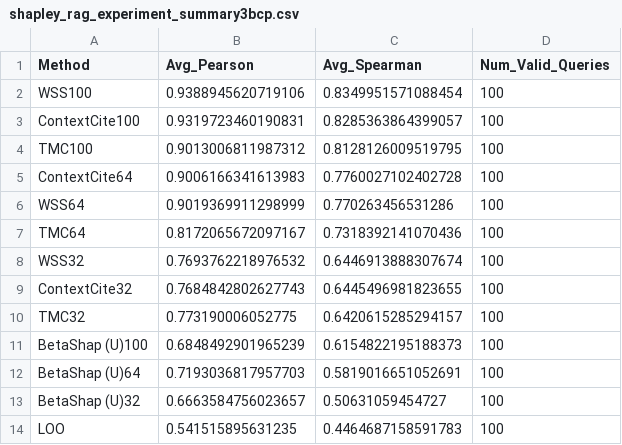
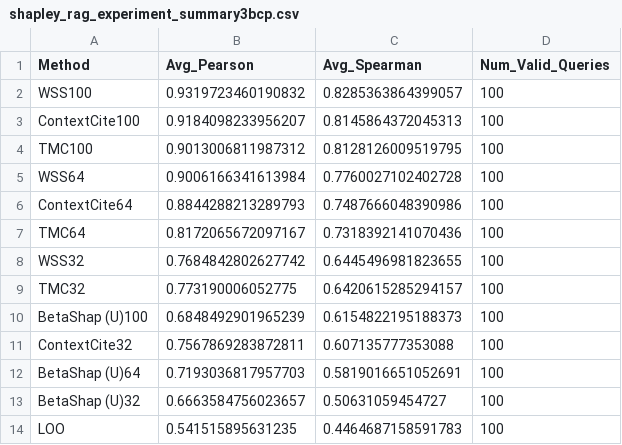
Before and after one commit to iNema9590/LLMX, a CSV file: Experiment_data/bioask_results/shapley_rag_experiment_summary3bcp.csv, drawn as a sheet.

```diff
--- a/Experiment_data/bioask_results/shapley_rag_experiment_summary3bcp.csv
+++ b/Experiment_data/bioask_results/shapley_rag_experiment_summary3bcp.csv
@@ -1,12 +1,12 @@
 Method,Avg_Pearson,Avg_Spearman,Num_Valid_Queries
-WSS100,0.9388945620719106,0.8349951571088454,100
-ContextCite100,0.9319723460190831,0.8285363864399057,100
+WSS100,0.9319723460190832,0.8285363864399057,100
+ContextCite100,0.9184098233956207,0.8145864372045313,100
 TMC100,0.9013006811987312,0.8128126009519795,100
-ContextCite64,0.9006166341613983,0.7760027102402728,100
-WSS64,0.9019369911298999,0.770263456531286,100
+WSS64,0.9006166341613984,0.7760027102402728,100
+ContextCite64,0.8844288213289793,0.7487666048390986,100
 TMC64,0.8172065672097167,0.7318392141070436,100
-WSS32,0.7693762218976532,0.6446913888307674,100
-ContextCite32,0.7684842802627743,0.6445496981823655,100
+WSS32,0.7684842802627742,0.6445496981823655,100
 TMC32,0.773190006052775,0.6420615285294157,100
 BetaShap (U)100,0.6848492901965239,0.6154822195188373,100
+ContextCite32,0.7567869283872811,0.607135777353088,100
 BetaShap (U)64,0.7193036817957703,0.5819016651052691,100
```
Also changed, not shown: Experiment_data/bioask_results/shapley_rag_experiment_details3b.csv, Experiment_data/bioask_results/shapley_rag_experiment_details3bcp.csv, 4 other files.
